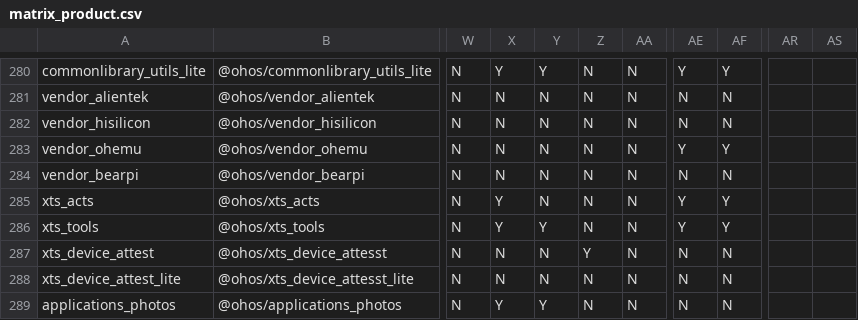
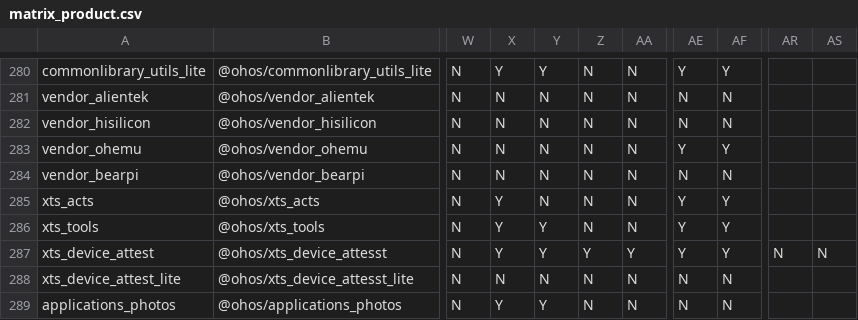
Before and after one commit to openharmony/manifest, a CSV file: matrix_product.csv, drawn as a sheet; only a part is shown, gaps mark what is left out; the diff names each change by its address in the sheet, - before the commit and + after, or states it on an @@ line.

Commit message:
device_attest仓库添加dayu200相关门禁
Signed-off-by: 徐山山 <xushanshan11@huawei.com> 0dc806a

```diff
--- a/matrix_product.csv
+++ b/matrix_product.csv
-X287: N
+X287: Y
-Y287: N
+Y287: Y
-AA287: N
+AA287: Y
-AE287: N
+AE287: Y
-AF287: N
+AF287: Y
-AR287: (empty)
+AR287: N
-AS287: (empty)
+AS287: N
```
